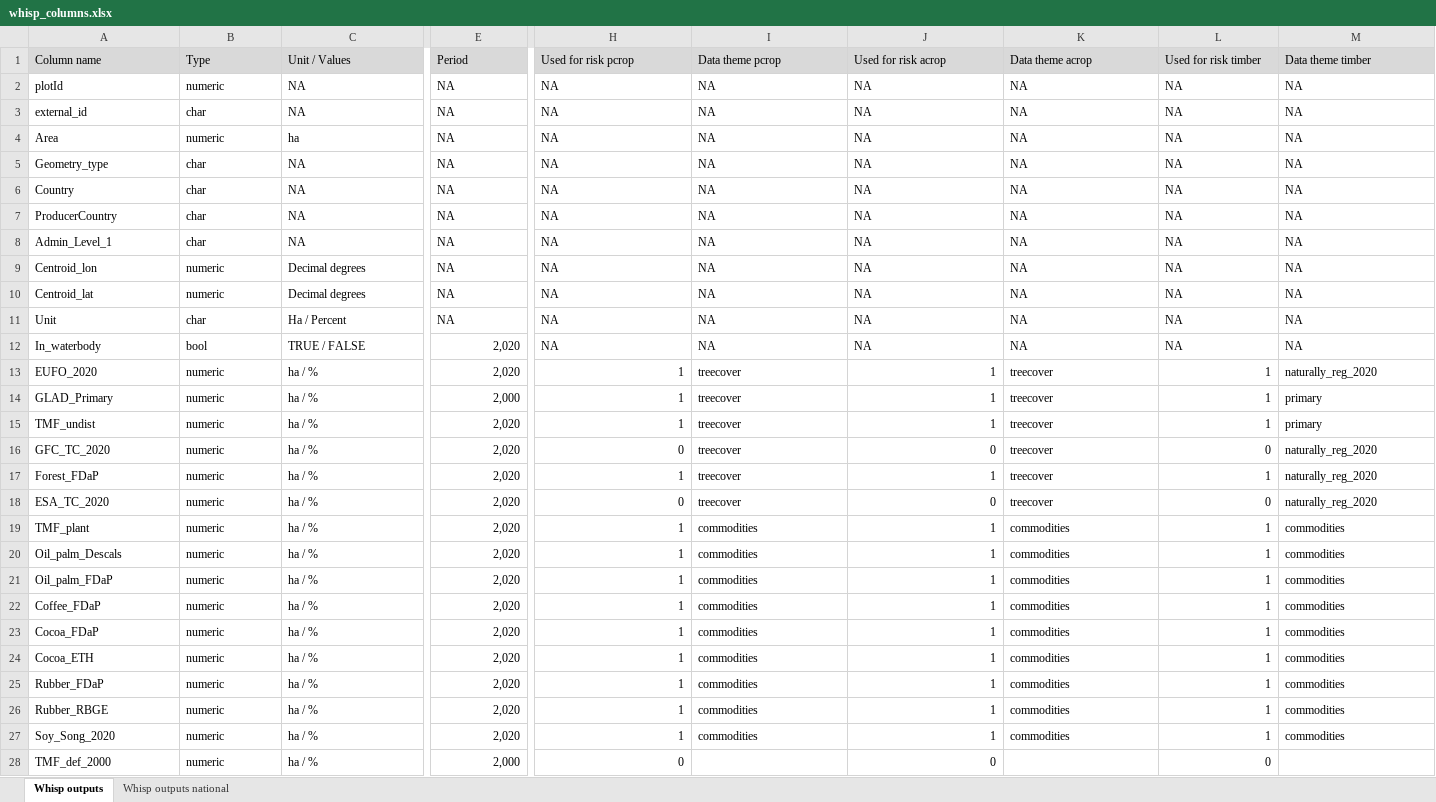
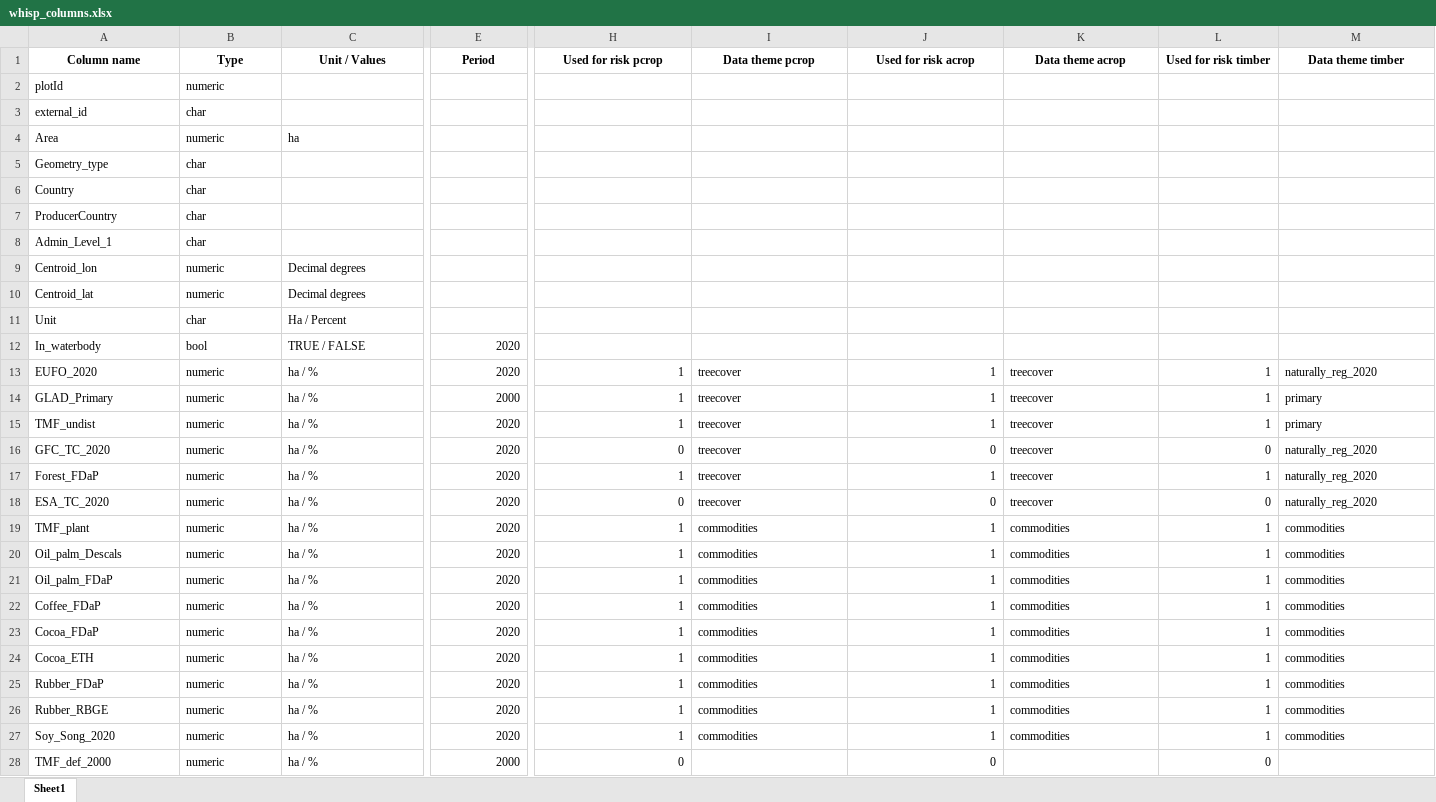
Before and after one commit to forestdatapartnership/whisp, an Excel workbook: whisp_columns.xlsx, sheet Sheet1, drawn as a sheet; only a part is shown, gaps mark what is left out; values as stored, in another font and other column widths than the file's, no borders; the diff covers the shown part only; the diff names each change by its address in the sheet, - before the commit and + after, or states it on an @@ line.

```diff
--- a/whisp_columns.xlsx (sheet Sheet1)
+++ b/whisp_columns.xlsx (sheet Sheet1)
-sheet tab: Whisp outputs
+sheet tab: Sheet1
-sheet tab: Whisp outputs national
@@ A1:M1 fill: #D9D9D9 → none, bold: off → on, alignment: left → center @@
-C2:C3 (Unit / Values): NA
+C2:C3 (Unit / Values): (empty)
-E2:E11 (Period): NA
+E2:E11 (Period): (empty)
-H2:H12 (Used for risk pcrop): NA
+H2:H12 (Used for risk pcrop): (empty)
-I2:I12 (Data theme pcrop): NA
+I2:I12 (Data theme pcrop): (empty)
-J2:J12 (Used for risk acrop): NA
+J2:J12 (Used for risk acrop): (empty)
-K2:K12 (Data theme acrop): NA
+K2:K12 (Data theme acrop): (empty)
-L2:L12 (Used for risk timber): NA
+L2:L12 (Used for risk timber): (empty)
-M2:M12 (Data theme timber): NA
+M2:M12 (Data theme timber): (empty)
-C5:C8 (Unit / Values): NA
+C5:C8 (Unit / Values): (empty)
-E12:E13 (Period): 2,020
+E12:E13 (Period): 2020
-E14 (Period): 2,000
+E14 (Period): 2000
-E15:E27 (Period): 2,020
+E15:E27 (Period): 2020
-E28 (Period): 2,000
+E28 (Period): 2000
```
Also changed, not shown: 18 added rows, 169 edited cells and cell formats elsewhere in this sheet, 5 other files.
